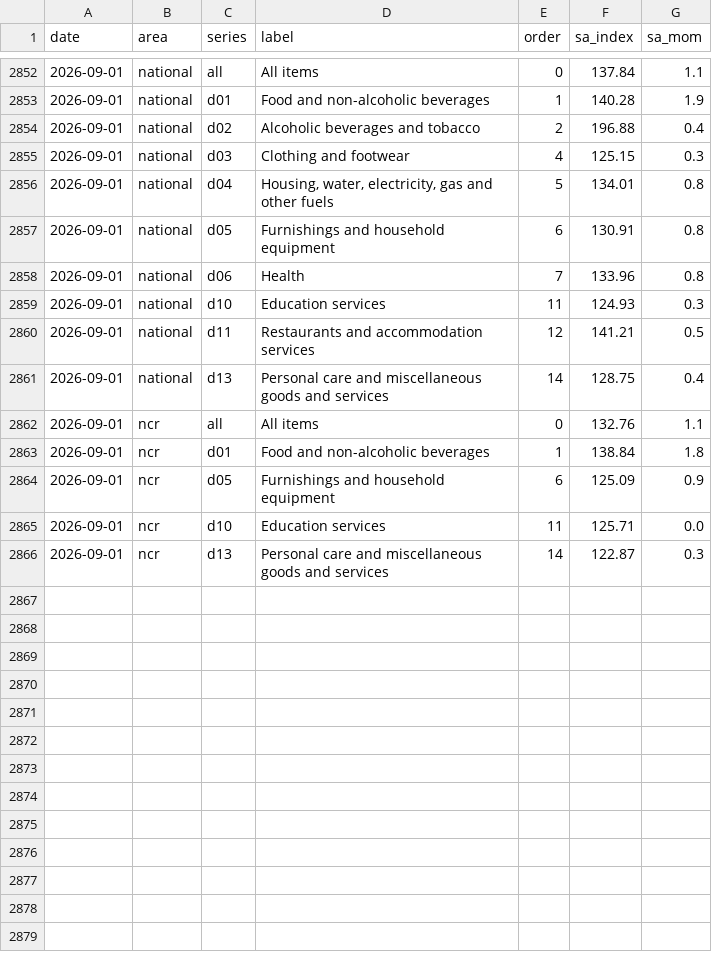
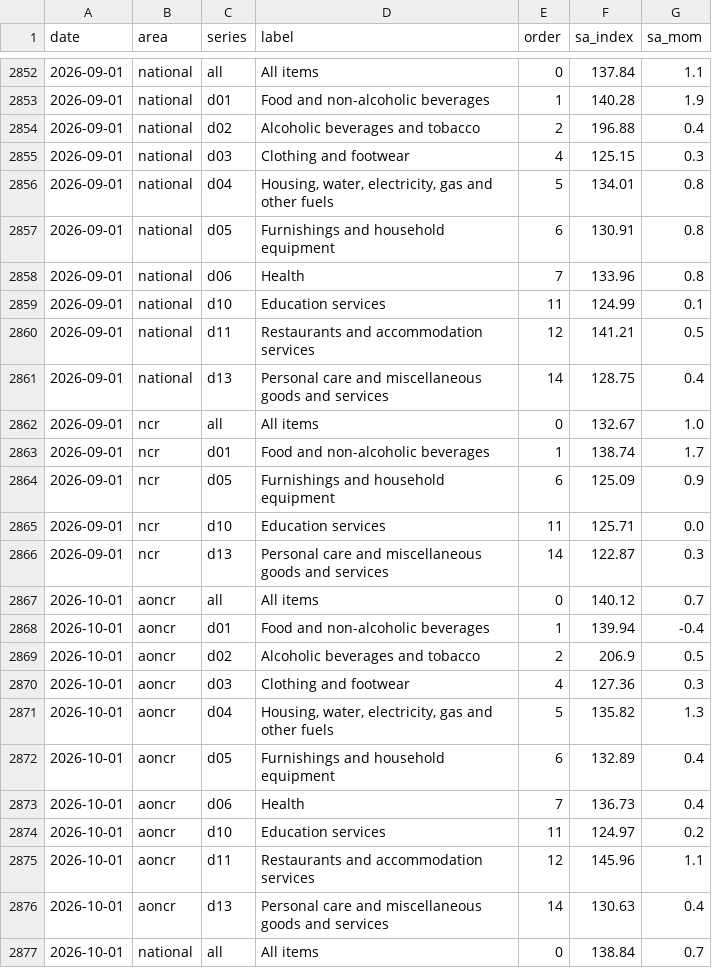
Before and after one commit to AsiaDecoded/Asia-vitals, a CSV file: data/ph/cpi/ph_cpi_sa.csv, drawn as a sheet; only a part is shown, gaps mark what is left out; the diff covers the shown part only.

```diff
--- a/data/ph/cpi/ph_cpi_sa.csv
+++ b/data/ph/cpi/ph_cpi_sa.csv
@@ -2858,7 +2858,7 @@ date,area,series,label,order,sa_index,sa_mom
 2026-09-01,national,d06,Health,7,133.96,0.8
-2026-09-01,national,d10,Education services,11,124.93,0.3
+2026-09-01,national,d10,Education services,11,124.99,0.1
 2026-09-01,national,d11,Restaurants and accommodation services,12,141.21,0.5
 2026-09-01,national,d13,Personal care and miscellaneous goods and services,14,128.75,0.4
-2026-09-01,ncr,all,All items,0,132.76,1.1
-2026-09-01,ncr,d01,Food and non-alcoholic beverages,1,138.84,1.8
+2026-09-01,ncr,all,All items,0,132.67,1.0
+2026-09-01,ncr,d01,Food and non-alcoholic beverages,1,138.74,1.7
 2026-09-01,ncr,d05,Furnishings and household equipment,6,125.09,0.9
@@ -2866 +2866,12 @@ date,area,series,label,order,sa_index,sa_mom
 2026-09-01,ncr,d13,Personal care and miscellaneous goods and services,14,122.87,0.3
+2026-10-01,aoncr,all,All items,0,140.12,0.7
+2026-10-01,aoncr,d01,Food and non-alcoholic beverages,1,139.94,-0.4
+2026-10-01,aoncr,d02,Alcoholic beverages and tobacco,2,206.9,0.5
+2026-10-01,aoncr,d03,Clothing and footwear,4,127.36,0.3
+2026-10-01,aoncr,d04,"Housing, water, electricity, gas and other fuels",5,135.82,1.3
+2026-10-01,aoncr,d05,Furnishings and household equipment,6,132.89,0.4
+2026-10-01,aoncr,d06,Health,7,136.73,0.4
+2026-10-01,aoncr,d10,Education services,11,124.97,0.2
+2026-10-01,aoncr,d11,Restaurants and accommodation services,12,145.96,1.1
+2026-10-01,aoncr,d13,Personal care and miscellaneous goods and services,14,130.63,0.4
+2026-10-01,national,all,All items,0,138.84,0.7
```
Also changed, not shown: 14 added rows and 11 edited cells elsewhere in this file, data/asia/table/asia_table.csv, data/ph/cpi/ph_cpi_items.csv, 28 other files.
